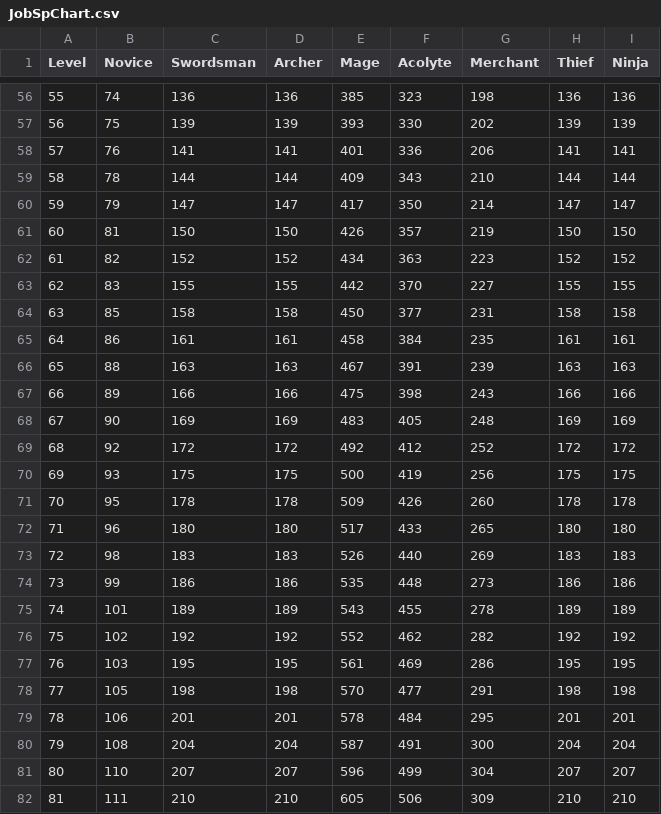
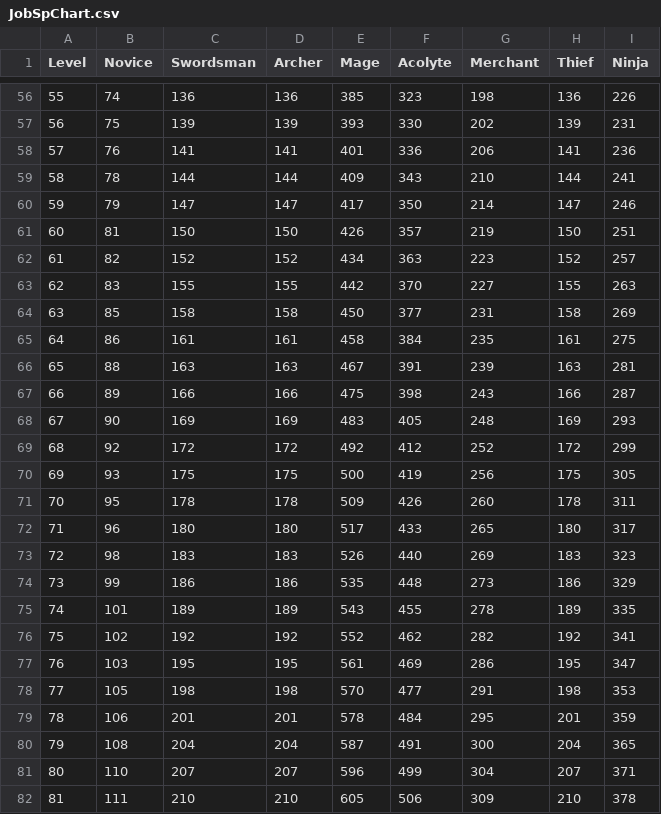
Before and after one commit to BlaXun/RagnarokRebuildTcp, a CSV file: RoRebuildServer/GameConfig/ServerData/Db/JobSpChart.csv, drawn as a sheet; only a part is shown, gaps mark what is left out; the diff covers the shown part only.

Commit message:
* Did set correct SP values for ninja

```diff
--- a/RoRebuildServer/GameConfig/ServerData/Db/JobSpChart.csv
+++ b/RoRebuildServer/GameConfig/ServerData/Db/JobSpChart.csv
@@ -56,27 +56,27 @@ Level,Novice,Swordsman,Archer,Mage,Acolyte,Merchant,Thief,Ninja
-55,74,136,136,385,323,198,136,136
-56,75,139,139,393,330,202,139,139
-57,76,141,141,401,336,206,141,141
-58,78,144,144,409,343,210,144,144
-59,79,147,147,417,350,214,147,147
-60,81,150,150,426,357,219,150,150
-61,82,152,152,434,363,223,152,152
-62,83,155,155,442,370,227,155,155
-63,85,158,158,450,377,231,158,158
-64,86,161,161,458,384,235,161,161
-65,88,163,163,467,391,239,163,163
-66,89,166,166,475,398,243,166,166
-67,90,169,169,483,405,248,169,169
-68,92,172,172,492,412,252,172,172
-69,93,175,175,500,419,256,175,175
-70,95,178,178,509,426,260,178,178
-71,96,180,180,517,433,265,180,180
-72,98,183,183,526,440,269,183,183
-73,99,186,186,535,448,273,186,186
-74,101,189,189,543,455,278,189,189
-75,102,192,192,552,462,282,192,192
-76,103,195,195,561,469,286,195,195
-77,105,198,198,570,477,291,198,198
-78,106,201,201,578,484,295,201,201
-79,108,204,204,587,491,300,204,204
-80,110,207,207,596,499,304,207,207
-81,111,210,210,605,506,309,210,210
+55,74,136,136,385,323,198,136,226
+56,75,139,139,393,330,202,139,231
+57,76,141,141,401,336,206,141,236
+58,78,144,144,409,343,210,144,241
+59,79,147,147,417,350,214,147,246
+60,81,150,150,426,357,219,150,251
+61,82,152,152,434,363,223,152,257
+62,83,155,155,442,370,227,155,263
+63,85,158,158,450,377,231,158,269
+64,86,161,161,458,384,235,161,275
+65,88,163,163,467,391,239,163,281
+66,89,166,166,475,398,243,166,287
+67,90,169,169,483,405,248,169,293
+68,92,172,172,492,412,252,172,299
+69,93,175,175,500,419,256,175,305
+70,95,178,178,509,426,260,178,311
+71,96,180,180,517,433,265,180,317
+72,98,183,183,526,440,269,183,323
+73,99,186,186,535,448,273,186,329
+74,101,189,189,543,455,278,189,335
+75,102,192,192,552,462,282,192,341
+76,103,195,195,561,469,286,195,347
+77,105,198,198,570,477,291,198,353
+78,106,201,201,578,484,295,201,359
+79,108,204,204,587,491,300,204,365
+80,110,207,207,596,499,304,207,371
+81,111,210,210,605,506,309,210,378
```
Also changed, not shown: 72 edited cells elsewhere in this file.
